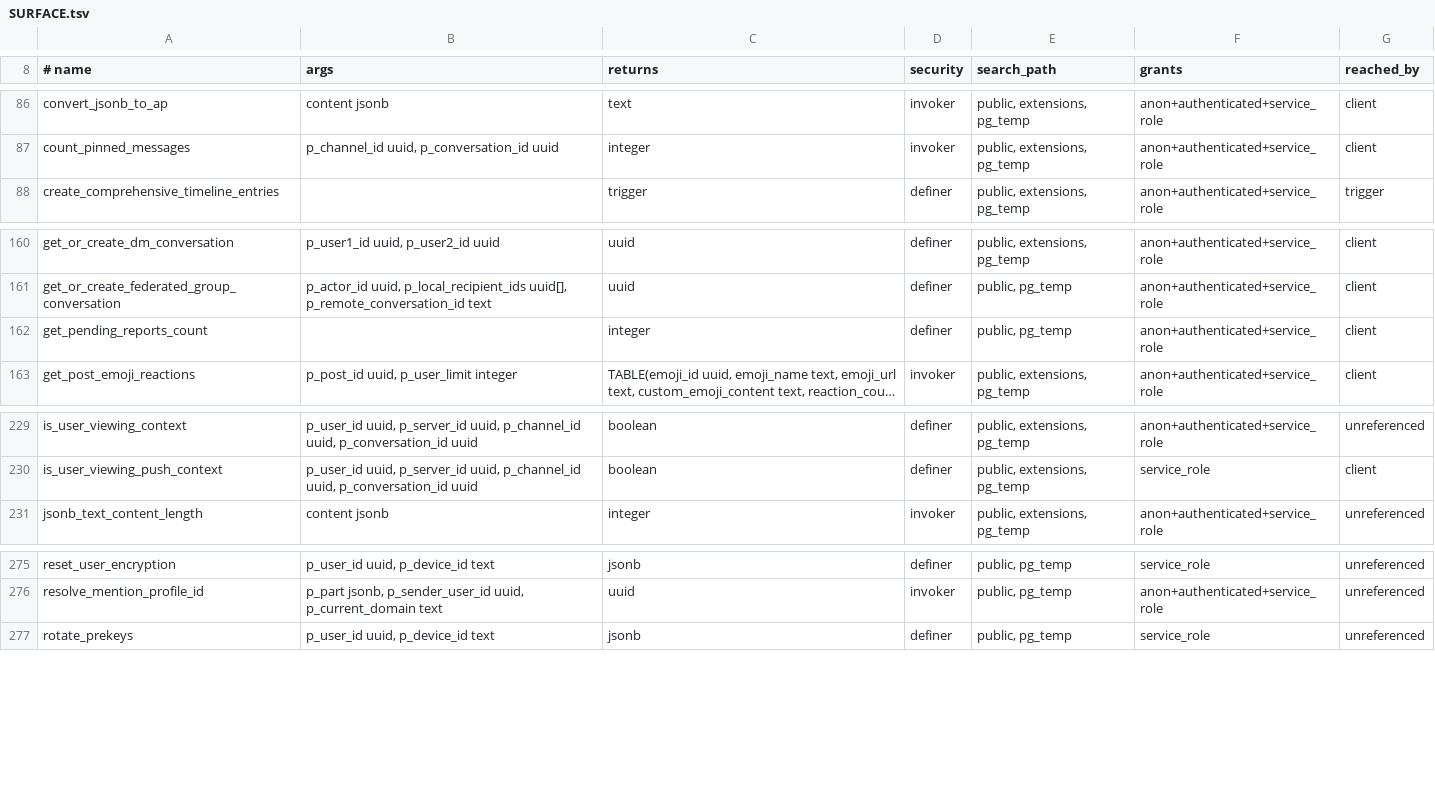
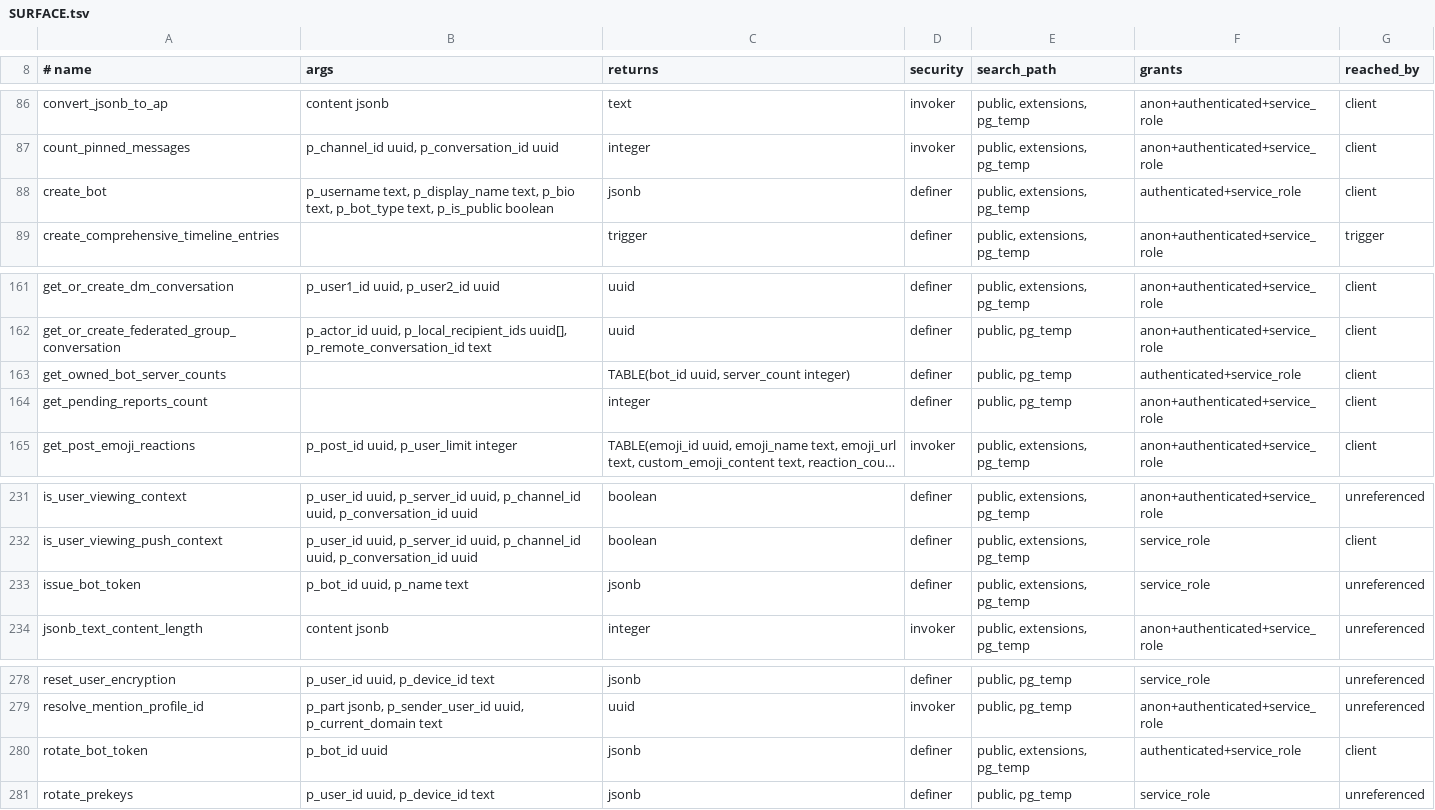
Before and after one commit to y4my4my4m/harmony, a TSV file: db_schema/SURFACE.tsv, drawn as a sheet; only a part is shown, gaps mark what is left out; long unchanged cells end in …; the diff names each change by its address in the sheet, - before the commit and + after, or states it on an @@ line.

```diff
--- a/db_schema/SURFACE.tsv
+++ b/db_schema/SURFACE.tsv
+row 88: create_bot | p_username text, p_display_name text, p_bio text, p_bot_type text, p_is_public boolean | jsonb | definer | public, extensions, pg_temp | authenticated+service_role | client
+row 163: get_owned_bot_server_counts |  | TABLE(bot_id uuid, server_count integer) | definer | public, pg_temp | authenticated+service_role | client
+row 233: issue_bot_token | p_bot_id uuid, p_name text | jsonb | definer | public, extensions, pg_temp | service_role | unreferenced
+row 280: rotate_bot_token | p_bot_id uuid | jsonb | definer | public, extensions, pg_temp | authenticated+service_role | client
```
Also changed, not shown: db_schema/REACHABILITY.tsv, 16 other files.
